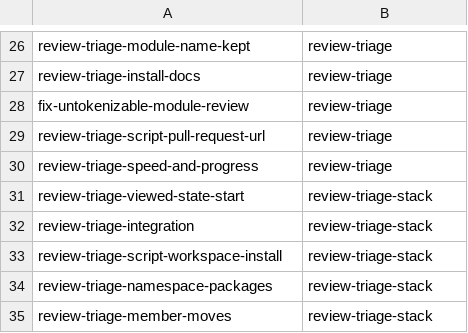
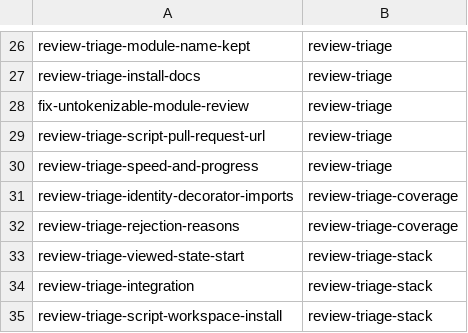
Before and after one commit to KAOS-repositories/basstler, a TSV file: .claude/personal/plans/_generated/branch-index.tsv, drawn as a sheet; only a part is shown, gaps mark what is left out; the shorter side is filled out with more unchanged rows.

Commit message:
Update plan manifest for review-triage-coverage

```diff
--- a/.claude/personal/plans/_generated/branch-index.tsv
+++ b/.claude/personal/plans/_generated/branch-index.tsv
@@ -30,2 +30,4 @@ review-triage-script-pull-request-url	review-triage
 review-triage-speed-and-progress	review-triage
+review-triage-identity-decorator-imports	review-triage-coverage
+review-triage-rejection-reasons	review-triage-coverage
 review-triage-viewed-state-start	review-triage-stack
```
Also changed, not shown: 2 other files.
